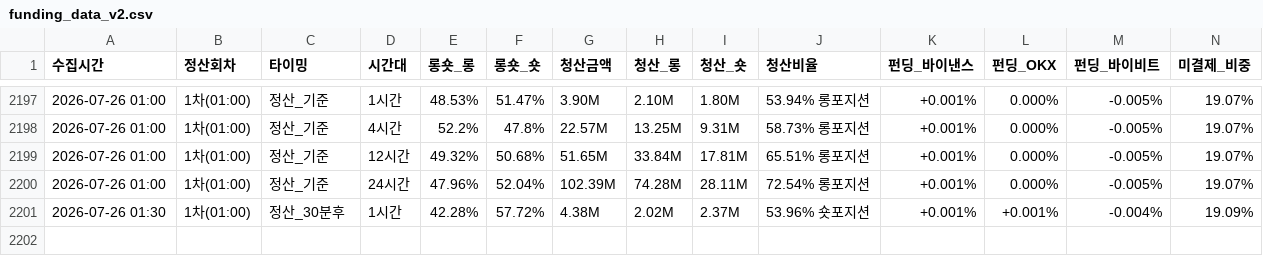
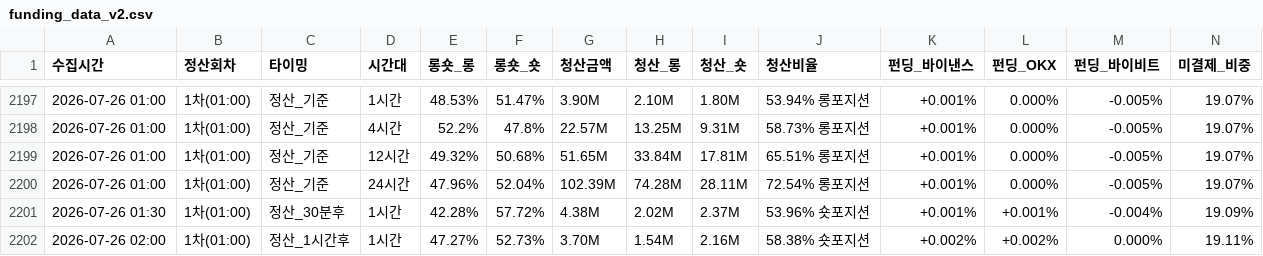
Before and after one commit to morustudio/coinness-dashboard, a CSV file: funding_data_v2.csv, drawn as a sheet; only a part is shown, gaps mark what is left out; rows hold the shown columns only; the diff names each change by its address in the sheet, - before the commit and + after, or states it on an @@ line.

Commit message:
data: 2026-07-26 02:00

```diff
--- a/funding_data_v2.csv
+++ b/funding_data_v2.csv
+row 2202: 2026-07-26 02:00 | 1차(01:00) | 정산_1시간후 | 1시간 | 47.27% | 52.73% | 3.70M | 1.54M | 2.16M | 58.38% 숏포지션 | +0.002% | +0.002% | 0.000% | 19.11%
```
